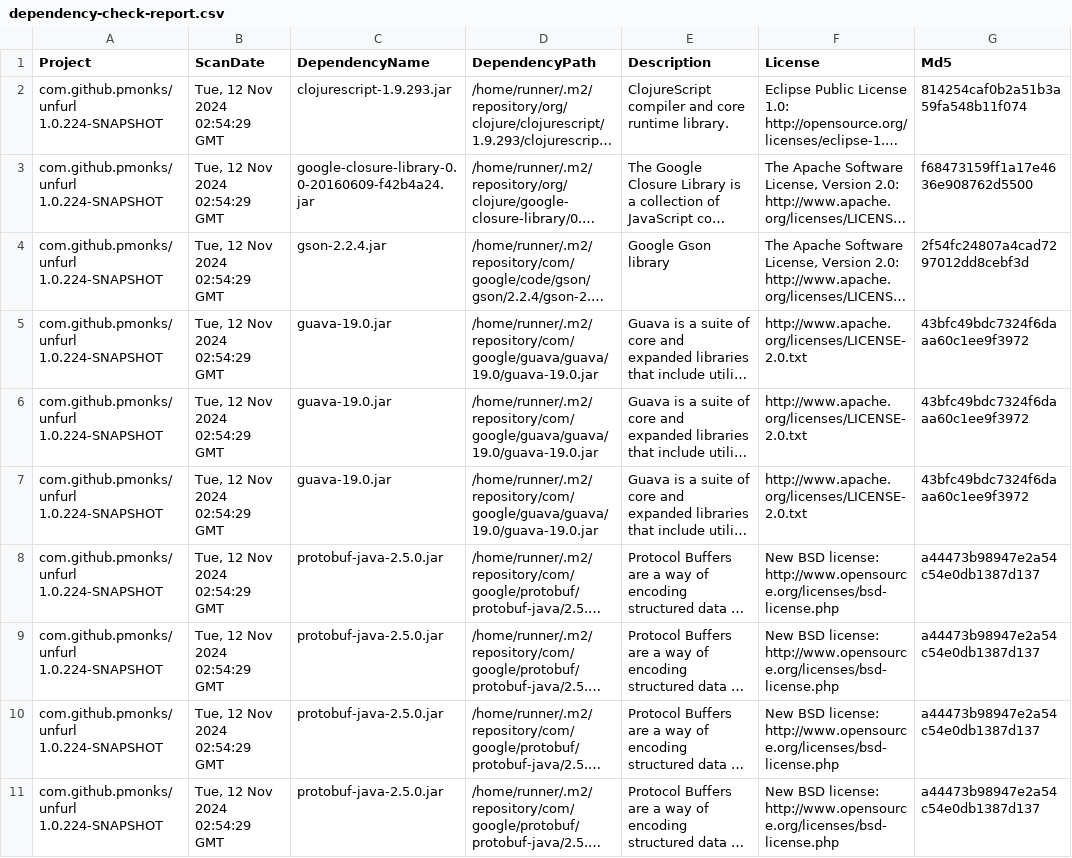
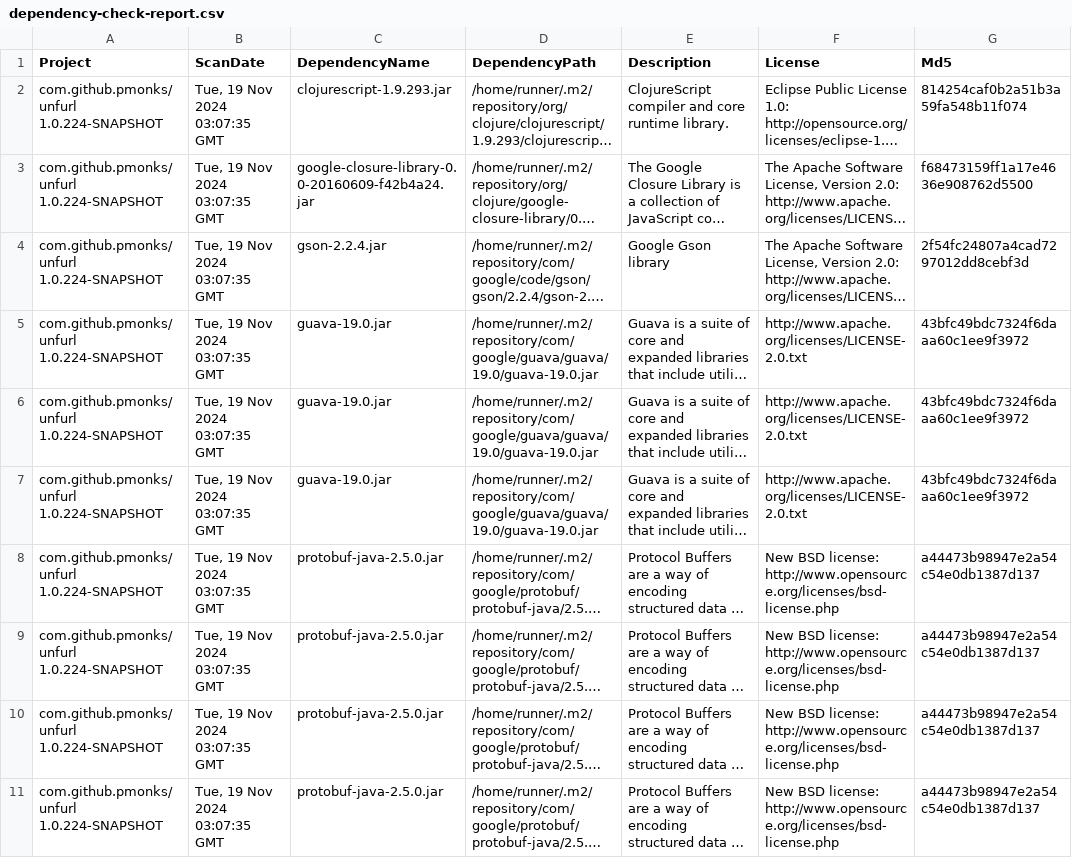
Before and after one commit to pmonks/unfurl, a CSV file: nvd/dependency-check-report.csv, drawn as a sheet; only a part is shown; long unchanged cells end in …; the diff names each change by its address in the sheet, - before the commit and + after, or states it on an @@ line.

```diff
--- a/nvd/dependency-check-report.csv
+++ b/nvd/dependency-check-report.csv
-B2:B11 (ScanDate): Tue, 12 Nov 2024 02:54:29 GMT
+B2:B11 (ScanDate): Tue, 19 Nov 2024 03:07:35 GMT
```
Also changed, not shown: 8 other files.
